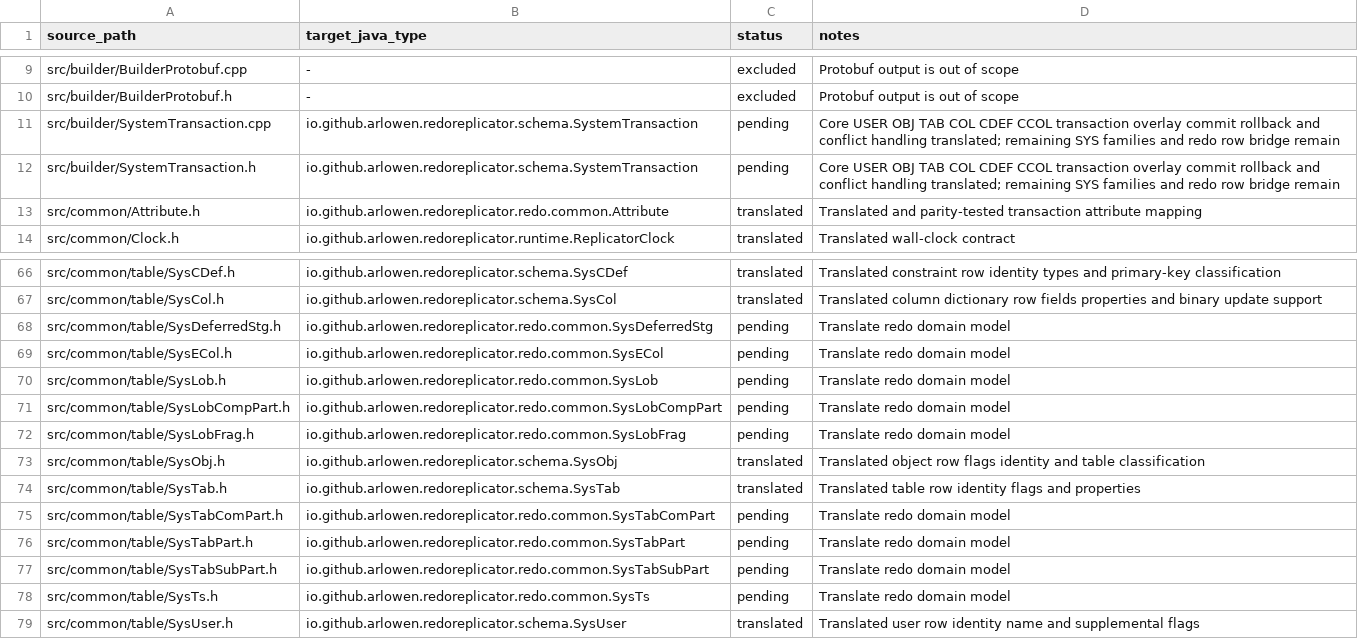
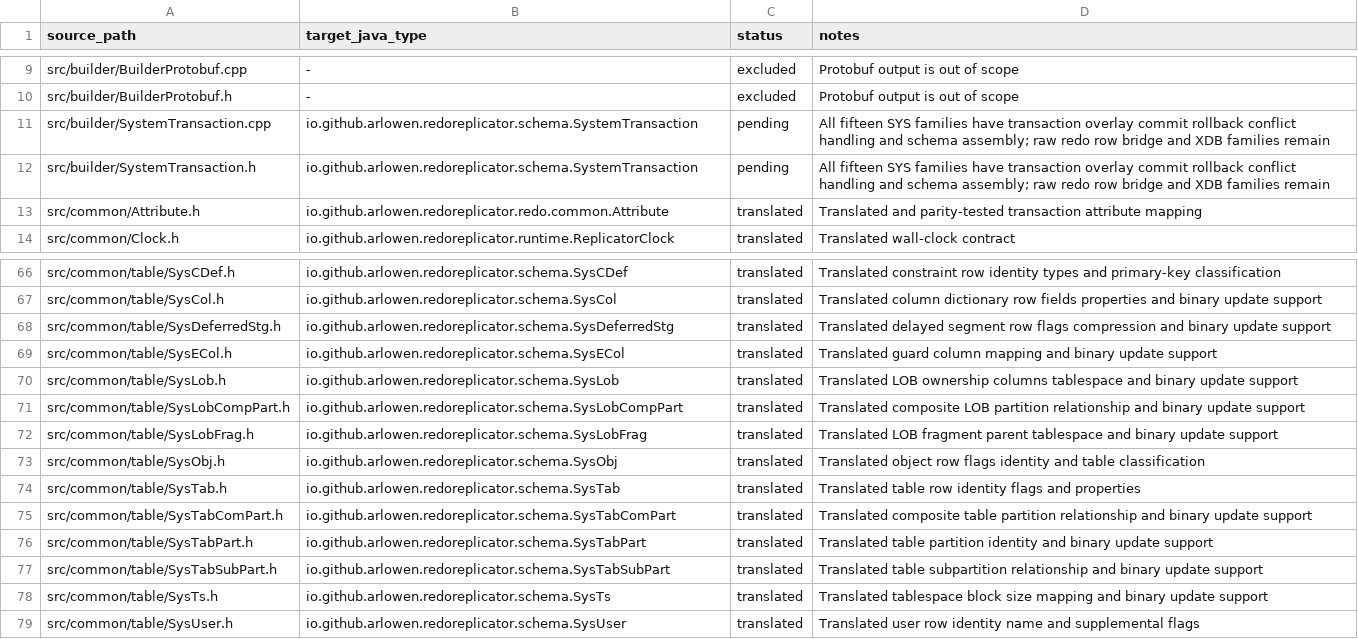
Before and after one commit to Arlowen/RedoReplicator, a TSV file: migration/openlogreplicator-source-map.tsv, drawn as a sheet; only a part is shown, gaps mark what is left out.

```diff
--- a/migration/openlogreplicator-source-map.tsv
+++ b/migration/openlogreplicator-source-map.tsv
@@ -10,4 +10,4 @@ src/builder/BuilderProtobuf.cpp	-	excluded	Protobuf output is out of scope
 src/builder/BuilderProtobuf.h	-	excluded	Protobuf output is out of scope
-src/builder/SystemTransaction.cpp	io.github.arlowen.redoreplicator.schema.SystemTransaction	pending	Core USER OBJ TAB COL CDEF CCOL transaction overlay commit rollback and conflict handling translated; remaining SYS families and redo row bridge remain
-src/builder/SystemTransaction.h	io.github.arlowen.redoreplicator.schema.SystemTransaction	pending	Core USER OBJ TAB COL CDEF CCOL transaction overlay commit rollback and conflict handling translated; remaining SYS families and redo row bridge remain
+src/builder/SystemTransaction.cpp	io.github.arlowen.redoreplicator.schema.SystemTransaction	pending	All fifteen SYS families have transaction overlay commit rollback conflict handling and schema assembly; raw redo row bridge and XDB families remain
+src/builder/SystemTransaction.h	io.github.arlowen.redoreplicator.schema.SystemTransaction	pending	All fifteen SYS families have transaction overlay commit rollback conflict handling and schema assembly; raw redo row bridge and XDB families remain
 src/common/Attribute.h	io.github.arlowen.redoreplicator.redo.common.Attribute	translated	Translated and parity-tested transaction attribute mapping
@@ -67,13 +67,13 @@ src/common/table/SysCDef.h	io.github.arlowen.redoreplicator.schema.SysCDef	trans
 src/common/table/SysCol.h	io.github.arlowen.redoreplicator.schema.SysCol	translated	Translated column dictionary row fields properties and binary update support
-src/common/table/SysDeferredStg.h	io.github.arlowen.redoreplicator.redo.common.SysDeferredStg	pending	Translate redo domain model
-src/common/table/SysECol.h	io.github.arlowen.redoreplicator.redo.common.SysECol	pending	Translate redo domain model
-src/common/table/SysLob.h	io.github.arlowen.redoreplicator.redo.common.SysLob	pending	Translate redo domain model
-src/common/table/SysLobCompPart.h	io.github.arlowen.redoreplicator.redo.common.SysLobCompPart	pending	Translate redo domain model
-src/common/table/SysLobFrag.h	io.github.arlowen.redoreplicator.redo.common.SysLobFrag	pending	Translate redo domain model
+src/common/table/SysDeferredStg.h	io.github.arlowen.redoreplicator.schema.SysDeferredStg	translated	Translated delayed segment row flags compression and binary update support
+src/common/table/SysECol.h	io.github.arlowen.redoreplicator.schema.SysECol	translated	Translated guard column mapping and binary update support
+src/common/table/SysLob.h	io.github.arlowen.redoreplicator.schema.SysLob	translated	Translated LOB ownership columns tablespace and binary update support
+src/common/table/SysLobCompPart.h	io.github.arlowen.redoreplicator.schema.SysLobCompPart	translated	Translated composite LOB partition relationship and binary update support
+src/common/table/SysLobFrag.h	io.github.arlowen.redoreplicator.schema.SysLobFrag	translated	Translated LOB fragment parent tablespace and binary update support
 src/common/table/SysObj.h	io.github.arlowen.redoreplicator.schema.SysObj	translated	Translated object row flags identity and table classification
 src/common/table/SysTab.h	io.github.arlowen.redoreplicator.schema.SysTab	translated	Translated table row identity flags and properties
-src/common/table/SysTabComPart.h	io.github.arlowen.redoreplicator.redo.common.SysTabComPart	pending	Translate redo domain model
-src/common/table/SysTabPart.h	io.github.arlowen.redoreplicator.redo.common.SysTabPart	pending	Translate redo domain model
-src/common/table/SysTabSubPart.h	io.github.arlowen.redoreplicator.redo.common.SysTabSubPart	pending	Translate redo domain model
-src/common/table/SysTs.h	io.github.arlowen.redoreplicator.redo.common.SysTs	pending	Translate redo domain model
+src/common/table/SysTabComPart.h	io.github.arlowen.redoreplicator.schema.SysTabComPart	translated	Translated composite table partition relationship and binary update support
+src/common/table/SysTabPart.h	io.github.arlowen.redoreplicator.schema.SysTabPart	translated	Translated table partition identity and binary update support
+src/common/table/SysTabSubPart.h	io.github.arlowen.redoreplicator.schema.SysTabSubPart	translated	Translated table subpartition relationship and binary update support
+src/common/table/SysTs.h	io.github.arlowen.redoreplicator.schema.SysTs	translated	Translated tablespace block size mapping and binary update support
 src/common/table/SysUser.h	io.github.arlowen.redoreplicator.schema.SysUser	translated	Translated user row identity name and supplemental flags
```
Also changed, not shown: 22 other files.
